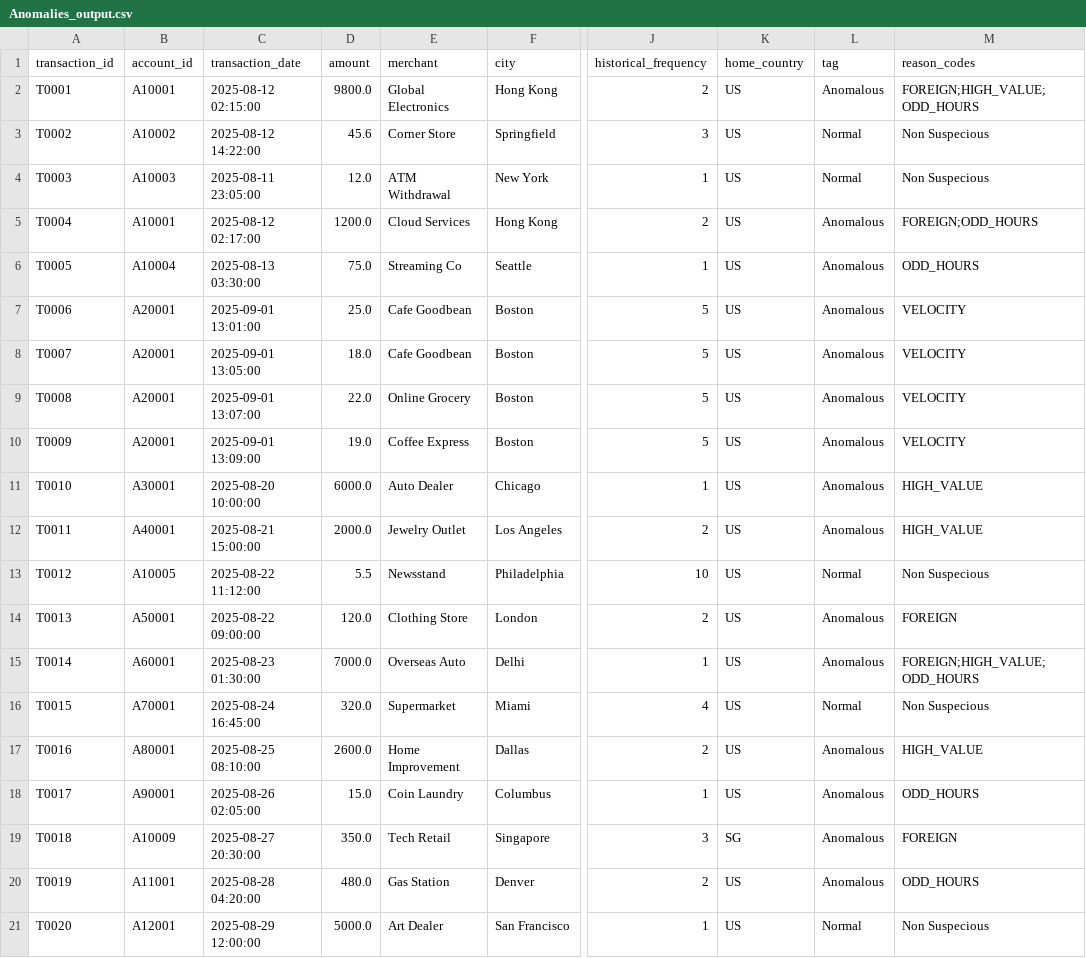
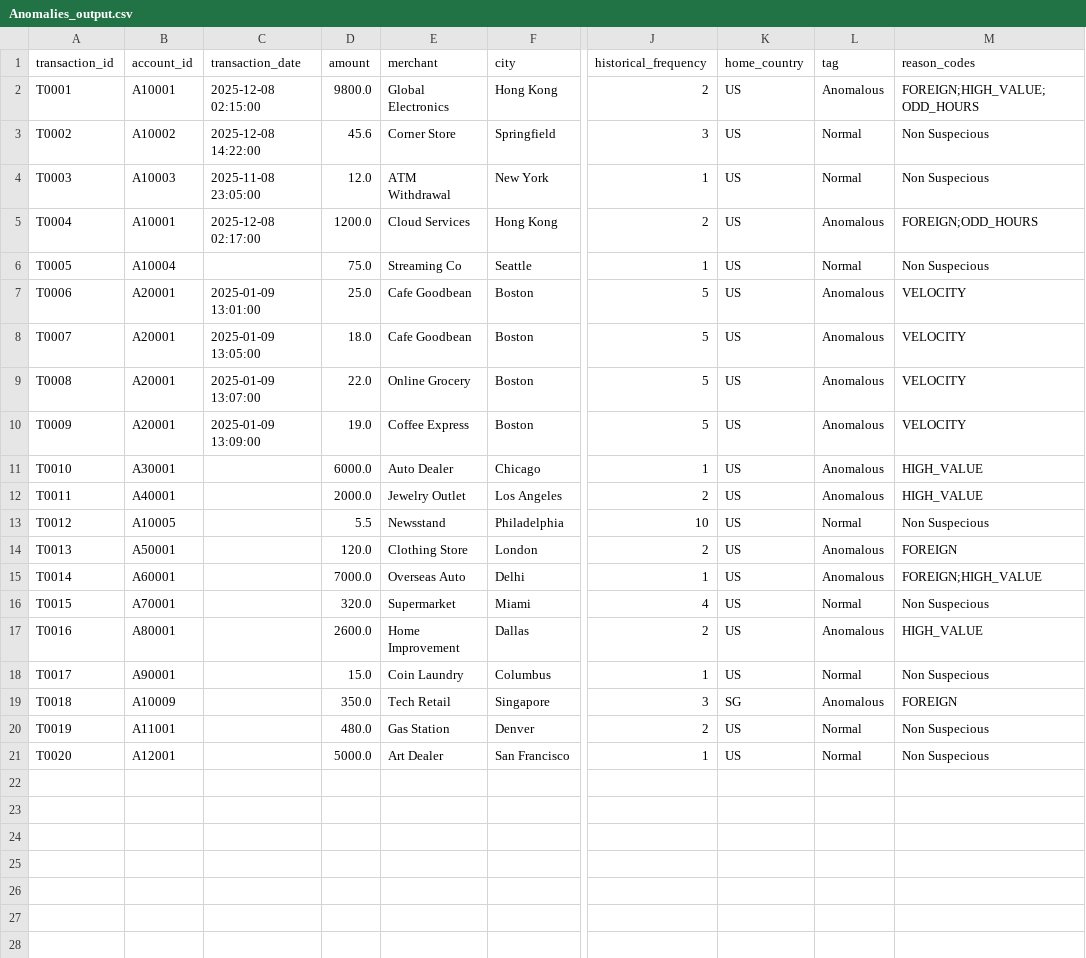
Before and after one commit to Hmv123/Transaction_Narrator, a CSV file: data/Output/Anomalies_output.csv, drawn as a sheet; only a part is shown, gaps mark what is left out; the diff names each change by its address in the sheet, - before the commit and + after, or states it on an @@ line.

```diff
--- a/data/Output/Anomalies_output.csv
+++ b/data/Output/Anomalies_output.csv
-C2 (transaction_date): 2025-08-12 02:15:00
+C2 (transaction_date): 2025-12-08 02:15:00
-C3 (transaction_date): 2025-08-12 14:22:00
+C3 (transaction_date): 2025-12-08 14:22:00
-C4 (transaction_date): 2025-08-11 23:05:00
+C4 (transaction_date): 2025-11-08 23:05:00
-C5 (transaction_date): 2025-08-12 02:17:00
+C5 (transaction_date): 2025-12-08 02:17:00
-C6 (transaction_date): 2025-08-13 03:30:00
+C6 (transaction_date): (empty)
-L6 (tag): Anomalous
+L6 (tag): Normal
-M6 (reason_codes): ODD_HOURS
+M6 (reason_codes): Non Suspecious
-C7 (transaction_date): 2025-09-01 13:01:00
+C7 (transaction_date): 2025-01-09 13:01:00
-C8 (transaction_date): 2025-09-01 13:05:00
+C8 (transaction_date): 2025-01-09 13:05:00
-C9 (transaction_date): 2025-09-01 13:07:00
+C9 (transaction_date): 2025-01-09 13:07:00
-C10 (transaction_date): 2025-09-01 13:09:00
+C10 (transaction_date): 2025-01-09 13:09:00
-C11 (transaction_date): 2025-08-20 10:00:00
+C11 (transaction_date): (empty)
-C12 (transaction_date): 2025-08-21 15:00:00
+C12 (transaction_date): (empty)
-C13 (transaction_date): 2025-08-22 11:12:00
+C13 (transaction_date): (empty)
-C14 (transaction_date): 2025-08-22 09:00:00
+C14 (transaction_date): (empty)
-C15 (transaction_date): 2025-08-23 01:30:00
+C15 (transaction_date): (empty)
-M15 (reason_codes): FOREIGN;HIGH_VALUE;ODD_HOURS
+M15 (reason_codes): FOREIGN;HIGH_VALUE
-C16 (transaction_date): 2025-08-24 16:45:00
+C16 (transaction_date): (empty)
-C17 (transaction_date): 2025-08-25 08:10:00
+C17 (transaction_date): (empty)
-C18 (transaction_date): 2025-08-26 02:05:00
+C18 (transaction_date): (empty)
-L18 (tag): Anomalous
+L18 (tag): Normal
-M18 (reason_codes): ODD_HOURS
+M18 (reason_codes): Non Suspecious
-C19 (transaction_date): 2025-08-27 20:30:00
+C19 (transaction_date): (empty)
-C20 (transaction_date): 2025-08-28 04:20:00
+C20 (transaction_date): (empty)
-L20 (tag): Anomalous
+L20 (tag): Normal
-M20 (reason_codes): ODD_HOURS
+M20 (reason_codes): Non Suspecious
-C21 (transaction_date): 2025-08-29 12:00:00
+C21 (transaction_date): (empty)
```
Also changed, not shown: data/Input/transactions_sample.csv, data/Output/anomalies_with_narratives.csv, 1 other file.
